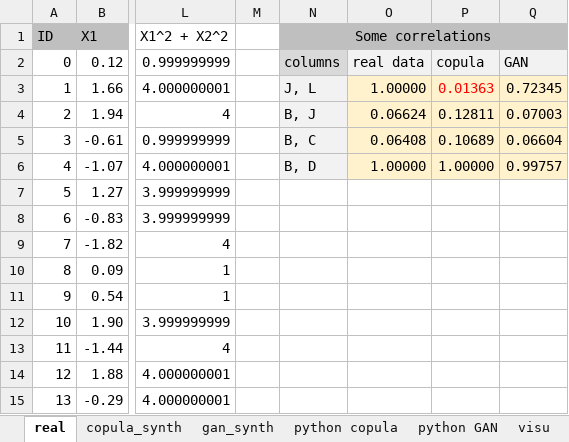
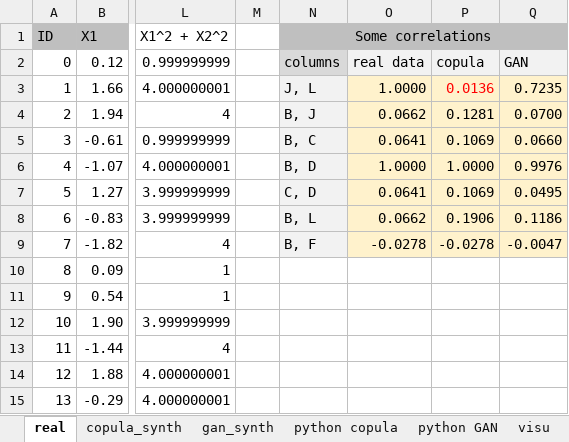
Before and after one commit to VincentGranville/Main, an Excel workbook: circle8D.xlsx, sheet real, drawn as a sheet; only a part is shown, gaps mark what is left out; values as stored, in another font and other column widths than the file's, no borders; the diff names each change by its address in the sheet, - before the commit and + after, or states it on an @@ line.

Commit message:
Enhanced GAN vs copula on circle dataset

```diff
--- a/circle8D.xlsx (sheet real)
+++ b/circle8D.xlsx (sheet real)
-O3: 1.00000
+O3: 1.0000
-P3: 0.01363
+P3: 0.0136
-Q3: 0.72345
+Q3: 0.7235
-O4: 0.06624
+O4: 0.0662
-P4: 0.12811
+P4: 0.1281
-Q4: 0.07003
+Q4: 0.0700
-O5: 0.06408
+O5: 0.0641
-P5: 0.10689
+P5: 0.1069
-Q5: 0.06604
+Q5: 0.0660
-O6: 1.00000
+O6: 1.0000
-P6: 1.00000
+P6: 1.0000
-Q6: 0.99757
+Q6: 0.9976
-N7 (Some correlations): (empty)
+N7 (Some correlations): C, D
-N7:N9 fill: none
+N7:N9 fill: #F2F2F2
-O7: (empty)
+O7: 0.0641
-O7:Q9 fill: none
+O7:Q9 fill: #FFF2CC
-P7: (empty)
+P7: 0.1069
-Q7: (empty)
+Q7: 0.0495
-N8 (Some correlations): (empty)
+N8 (Some correlations): B, L
-O8: (empty)
+O8: 0.0662
-P8: (empty)
+P8: 0.1906
-Q8: (empty)
+Q8: 0.1186
-N9 (Some correlations): (empty)
+N9 (Some correlations): B, F
-O9: (empty)
+O9: -0.0278
-P9: (empty)
+P9: -0.0278
-Q9: (empty)
+Q9: -0.0047
```
